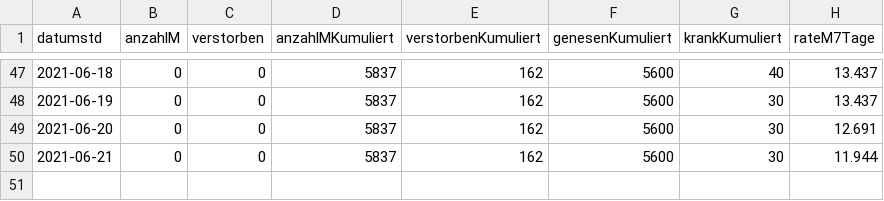
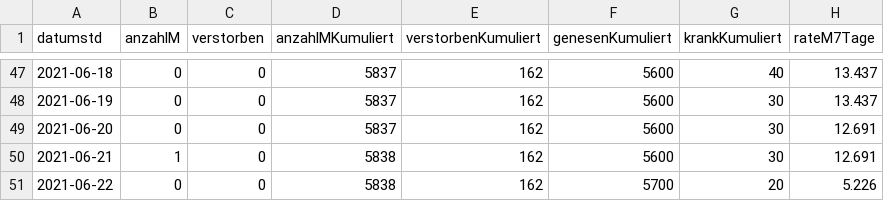
Before and after one commit to solygen/flat-covid19-olpe, a CSV file: data-postprocessed.csv, drawn as a sheet; only a part is shown, gaps mark what is left out.

Commit message:
Flat: latest data (2021-06-23T06:09:55.583Z) {   "date": "2021-06-23T06:09:55.583Z",   "files": [     {       "name": "data-history.csv",       "deltaBytes": 1085,       "source": "https://www.lzg.nrw.de/covid19/daten/covid19_5966.csv"     },     {       "name": "data-postprocessed.csv",       "deltaBytes": 39,       "source": "https://www.lzg.nrw.de/covid19/daten/covid19_5966.csv"     },     {       "name": "data.csv",       "deltaBytes": -5,       "source": "https://www.lzg.nrw.de/covid19/daten/covid19_5966.csv"     }   ] }

```diff
--- a/data-postprocessed.csv
+++ b/data-postprocessed.csv
@@ -49,2 +49,3 @@ datumstd,anzahlM,verstorben,anzahlMKumuliert,verstorbenKumuliert,genesenKumulier
 2021-06-20,0,0,5837,162,5600,30,12.691
-2021-06-21,0,0,5837,162,5600,30,11.944
+2021-06-21,1,0,5838,162,5600,30,12.691
+2021-06-22,0,0,5838,162,5700,20,5.226
```
Also changed, not shown: data-history.csv, data.csv.
